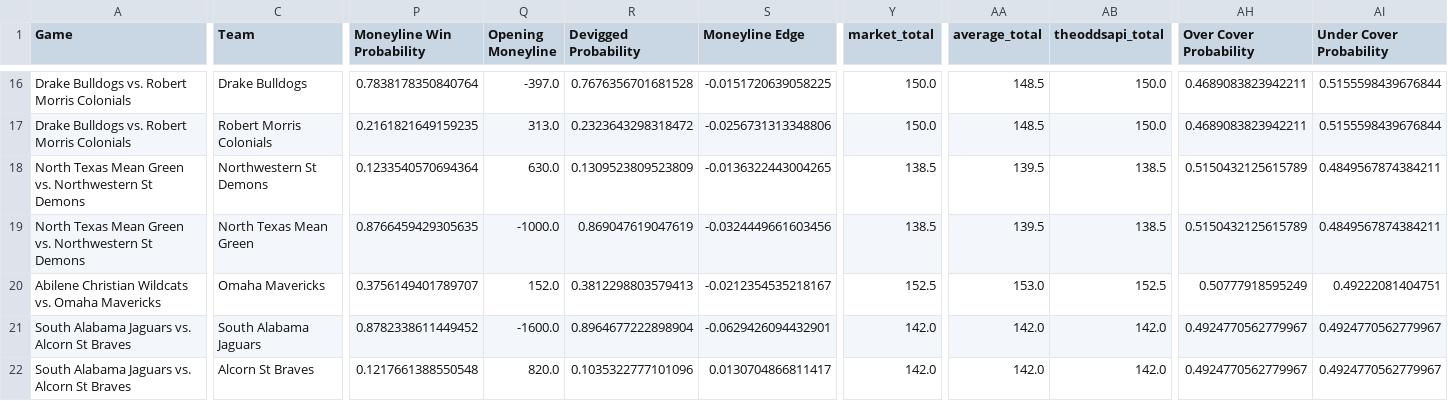
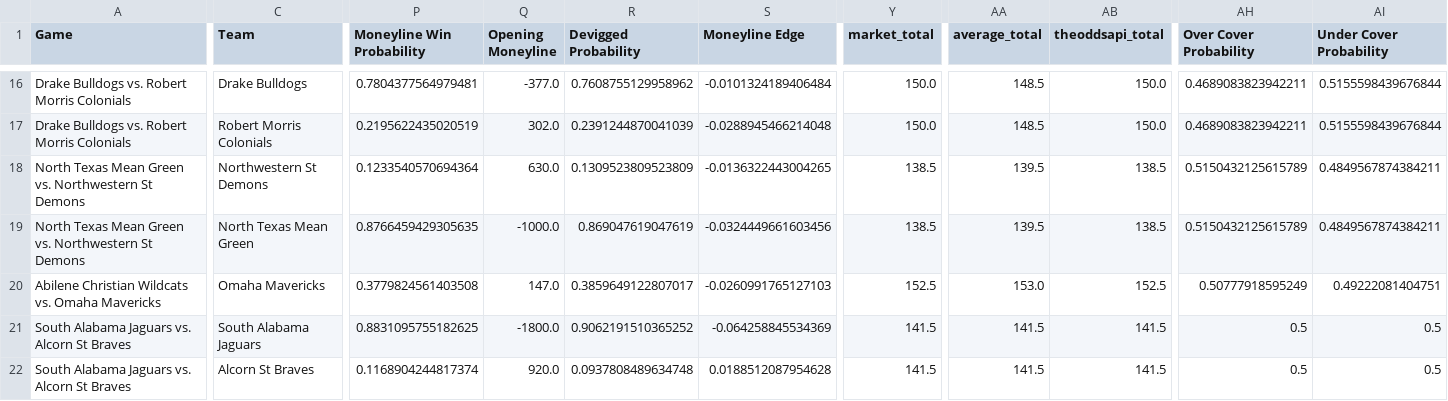
Before and after one commit to trashduty/cbb, a CSV file: CBB_Output.csv, drawn as a sheet; only a part is shown, gaps mark what is left out; the diff covers the shown part only; the diff names each change by its address in the sheet, - before the commit and + after, or states it on an @@ line.

```diff
--- a/CBB_Output.csv
+++ b/CBB_Output.csv
-P16 (Moneyline Win Probability): 0.7838178350840764
+P16 (Moneyline Win Probability): 0.7804377564979481
-Q16 (Opening Moneyline): -397.0
+Q16 (Opening Moneyline): -377.0
-R16 (Devigged Probability): 0.7676356701681528
+R16 (Devigged Probability): 0.7608755129958962
-S16 (Moneyline Edge): -0.0151720639058225
+S16 (Moneyline Edge): -0.0101324189406484
-P17 (Moneyline Win Probability): 0.2161821649159235
+P17 (Moneyline Win Probability): 0.2195622435020519
-Q17 (Opening Moneyline): 313.0
+Q17 (Opening Moneyline): 302.0
-R17 (Devigged Probability): 0.2323643298318472
+R17 (Devigged Probability): 0.2391244870041039
-S17 (Moneyline Edge): -0.0256731313348806
+S17 (Moneyline Edge): -0.0288945466214048
-P20 (Moneyline Win Probability): 0.3756149401789707
+P20 (Moneyline Win Probability): 0.3779824561403508
-Q20 (Opening Moneyline): 152.0
+Q20 (Opening Moneyline): 147.0
-R20 (Devigged Probability): 0.3812298803579413
+R20 (Devigged Probability): 0.3859649122807017
-S20 (Moneyline Edge): -0.0212354535218167
+S20 (Moneyline Edge): -0.0260991765127103
-P21 (Moneyline Win Probability): 0.8782338611449452
+P21 (Moneyline Win Probability): 0.8831095755182625
-Q21 (Opening Moneyline): -1600.0
+Q21 (Opening Moneyline): -1800.0
-R21 (Devigged Probability): 0.8964677222898904
+R21 (Devigged Probability): 0.9062191510365252
-S21 (Moneyline Edge): -0.0629426094432901
+S21 (Moneyline Edge): -0.064258845534369
-Y21:Y22 (market_total): 142.0
+Y21:Y22 (market_total): 141.5
-AA21:AA22 (average_total): 142.0
+AA21:AA22 (average_total): 141.5
-AB21:AB22 (theoddsapi_total): 142.0
+AB21:AB22 (theoddsapi_total): 141.5
-AH21:AH22 (Over Cover Probability): 0.4924770562779967
+AH21:AH22 (Over Cover Probability): 0.5
-AI21:AI22 (Under Cover Probability): 0.4924770562779967
+AI21:AI22 (Under Cover Probability): 0.5
-P22 (Moneyline Win Probability): 0.1217661388550548
+P22 (Moneyline Win Probability): 0.1168904244817374
-Q22 (Opening Moneyline): 820.0
+Q22 (Opening Moneyline): 920.0
-R22 (Devigged Probability): 0.1035322777101096
+R22 (Devigged Probability): 0.0937808489634748
-S22 (Moneyline Edge): 0.0130704866811417
+S22 (Moneyline Edge): 0.0188512087954628
```
Also changed, not shown: 125 edited cells elsewhere in this file.
